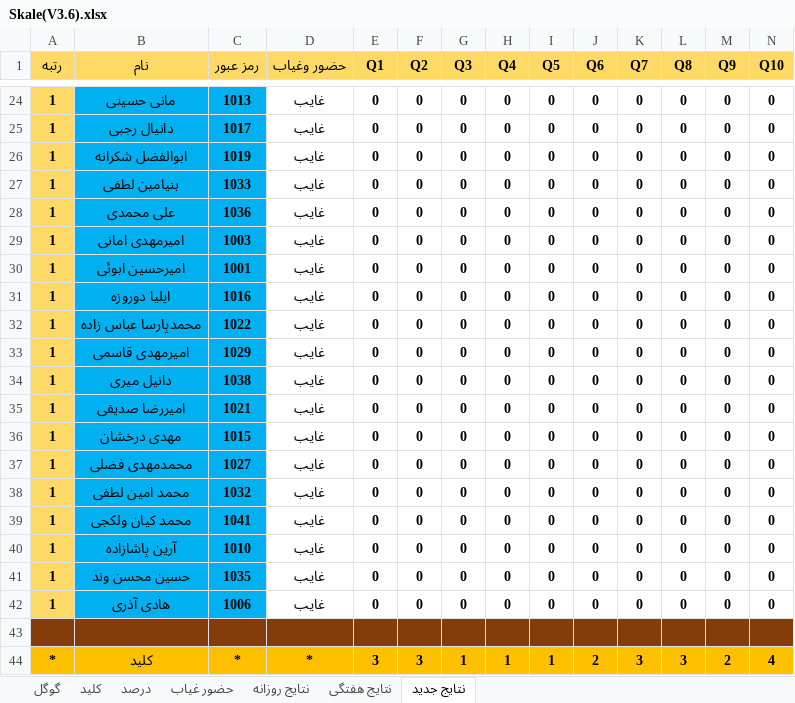
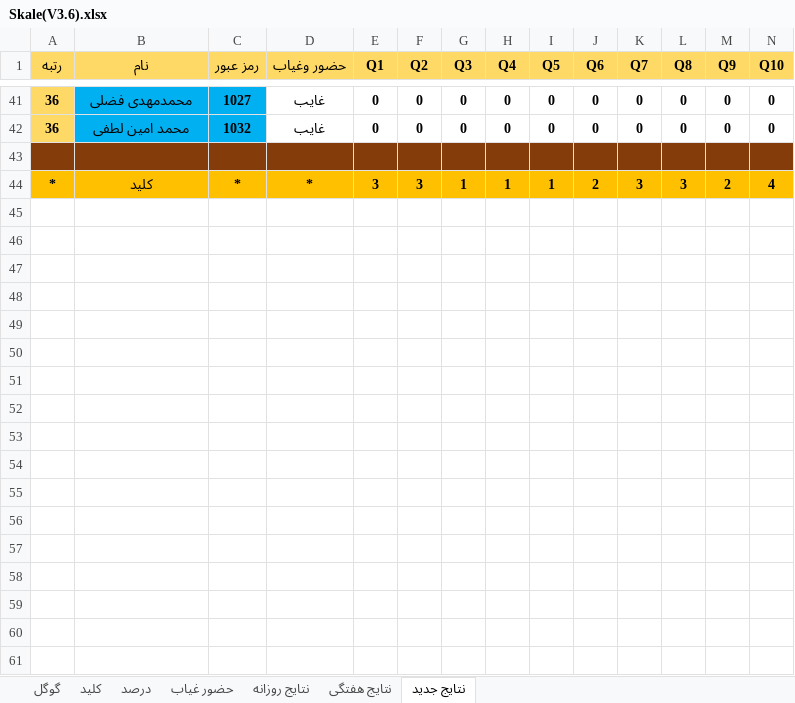
Before and after one commit to hengams/Quiz, an Excel workbook: week 6/علوم/Skale(V3.6).xlsx, sheet نتایج جدید, drawn as a sheet; only a part is shown, gaps mark what is left out; values as stored, in another font and other column widths than the file's, no borders; conditional formats not drawn; removed rows and columns are numbered as before the commit, all else as after; rows hold the shown columns only; the diff covers the shown part only; the diff names each change by its address in the sheet, - before the commit and + after, or states it on an @@ line.

```diff
--- a/week 6/علوم/Skale(V3.6).xlsx (sheet نتایج جدید)
+++ b/week 6/علوم/Skale(V3.6).xlsx (sheet نتایج جدید)
-row 24: 1 | مانی حسینی | 1013 | غایب | 0 | 0 | 0 | 0 | 0 | 0 | 0 | 0 | 0 | 0
-row 25: 1 | دانیال رجبی | 1017 | غایب | 0 | 0 | 0 | 0 | 0 | 0 | 0 | 0 | 0 | 0
-row 26: 1 | ابوالفضل شکرانه | 1019 | غایب | 0 | 0 | 0 | 0 | 0 | 0 | 0 | 0 | 0 | 0
-row 27: 1 | بنیامین لطفی | 1033 | غایب | 0 | 0 | 0 | 0 | 0 | 0 | 0 | 0 | 0 | 0
-row 28: 1 | علی محمدی | 1036 | غایب | 0 | 0 | 0 | 0 | 0 | 0 | 0 | 0 | 0 | 0
-row 29: 1 | امیرمهدی امانی | 1003 | غایب | 0 | 0 | 0 | 0 | 0 | 0 | 0 | 0 | 0 | 0
-row 30: 1 | امیرحسین ابوئی | 1001 | غایب | 0 | 0 | 0 | 0 | 0 | 0 | 0 | 0 | 0 | 0
-row 31: 1 | ایلیا دوروزه | 1016 | غایب | 0 | 0 | 0 | 0 | 0 | 0 | 0 | 0 | 0 | 0
-row 32: 1 | محمدپارسا عباس زاده | 1022 | غایب | 0 | 0 | 0 | 0 | 0 | 0 | 0 | 0 | 0 | 0
-row 33: 1 | امیرمهدی قاسمی | 1029 | غایب | 0 | 0 | 0 | 0 | 0 | 0 | 0 | 0 | 0 | 0
-row 34: 1 | دانیل میری | 1038 | غایب | 0 | 0 | 0 | 0 | 0 | 0 | 0 | 0 | 0 | 0
-row 35: 1 | امیررضا صدیقی | 1021 | غایب | 0 | 0 | 0 | 0 | 0 | 0 | 0 | 0 | 0 | 0
-row 36: 1 | مهدی درخشان | 1015 | غایب | 0 | 0 | 0 | 0 | 0 | 0 | 0 | 0 | 0 | 0
-A41:A42 (رتبه): 1
+A41:A42 (رتبه): 36
-row 39: 1 | محمد کیان ولکجی | 1041 | غایب | 0 | 0 | 0 | 0 | 0 | 0 | 0 | 0 | 0 | 0
-row 40: 1 | آرین پاشازاده | 1010 | غایب | 0 | 0 | 0 | 0 | 0 | 0 | 0 | 0 | 0 | 0
-row 41: 1 | حسین محسن وند | 1035 | غایب | 0 | 0 | 0 | 0 | 0 | 0 | 0 | 0 | 0 | 0
-row 42: 1 | هادی آذری | 1006 | غایب | 0 | 0 | 0 | 0 | 0 | 0 | 0 | 0 | 0 | 0
```
Also changed, not shown: 33 added rows, 16 removed rows and 28 edited cells elsewhere in this sheet, sheet درصد, sheet نتایج روزانه, sheet گوگل, sheet حضور غیاب, sheet نتایج هفتگی, formulas that keep their value, 2 other files.
